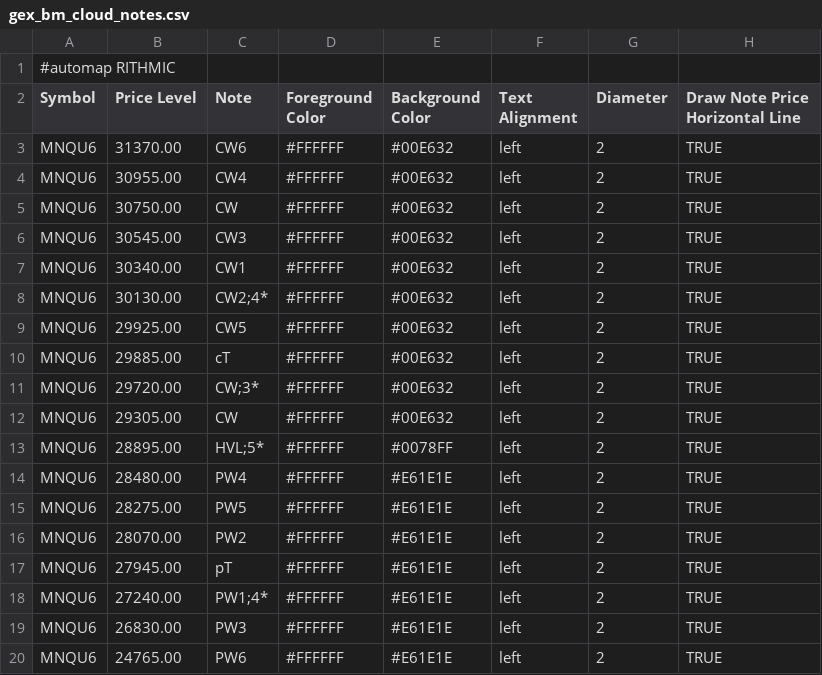
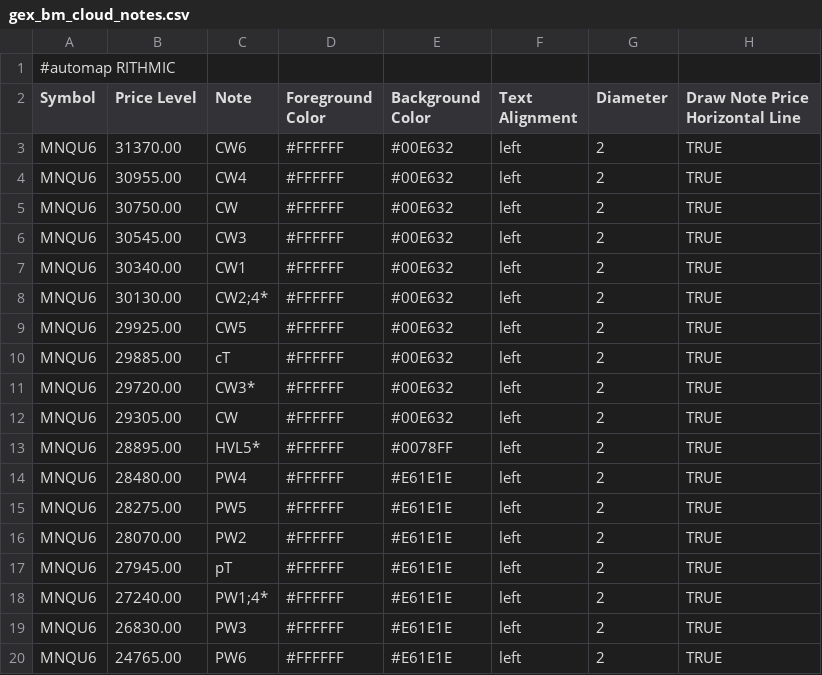
Before and after one commit to bookmapindicators/GEX-Level, a CSV file: gex_bm_cloud_notes.csv, drawn as a sheet.

Commit message:
Fix CLN labels: semicolon only for numbered wall+confluence

```diff
--- a/gex_bm_cloud_notes.csv
+++ b/gex_bm_cloud_notes.csv
@@ -10,5 +10,5 @@ MNQU6,29925.00,CW5,#FFFFFF,#00E632,left,2,TRUE
 MNQU6,29885.00,cT,#FFFFFF,#00E632,left,2,TRUE
-MNQU6,29720.00,CW;3*,#FFFFFF,#00E632,left,2,TRUE
+MNQU6,29720.00,CW3*,#FFFFFF,#00E632,left,2,TRUE
 MNQU6,29305.00,CW,#FFFFFF,#00E632,left,2,TRUE
-MNQU6,28895.00,HVL;5*,#FFFFFF,#0078FF,left,2,TRUE
+MNQU6,28895.00,HVL5*,#FFFFFF,#0078FF,left,2,TRUE
 MNQU6,28480.00,PW4,#FFFFFF,#E61E1E,left,2,TRUE
```
